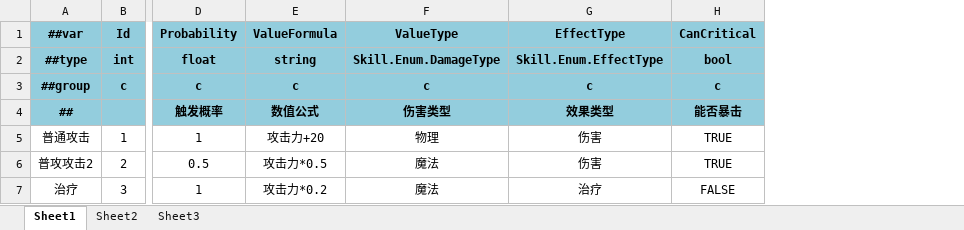
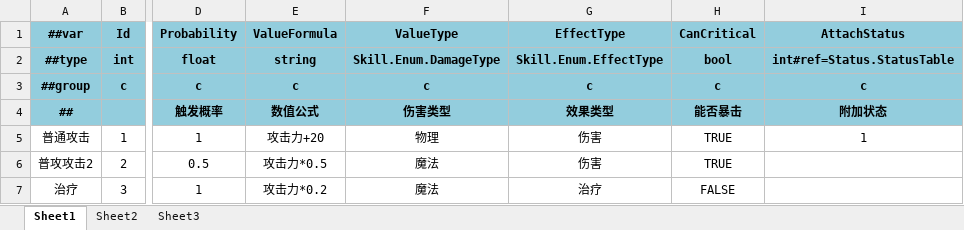
Before and after one commit to Gasskin/ECGameplay, an Excel workbook: LuBan/Datas/E_Effect.xlsx, sheet Sheet1, drawn as a sheet; only a part is shown, gaps mark what is left out; values as stored, in another font and other column widths than the file's, no borders; the diff names each change by its address in the sheet, - before the commit and + after, or states it on an @@ line.

```diff
--- a/LuBan/Datas/E_Effect.xlsx (sheet Sheet1)
+++ b/LuBan/Datas/E_Effect.xlsx (sheet Sheet1)
+column I (AttachStatus), rows 2-5: int#ref=Status.StatusTable | c | 附加状态 | 1
```
Also changed, not shown: LuBan/Datas/S_Skill.xlsx, LuBan/Datas/__enums__.xlsx, 42 other files.
